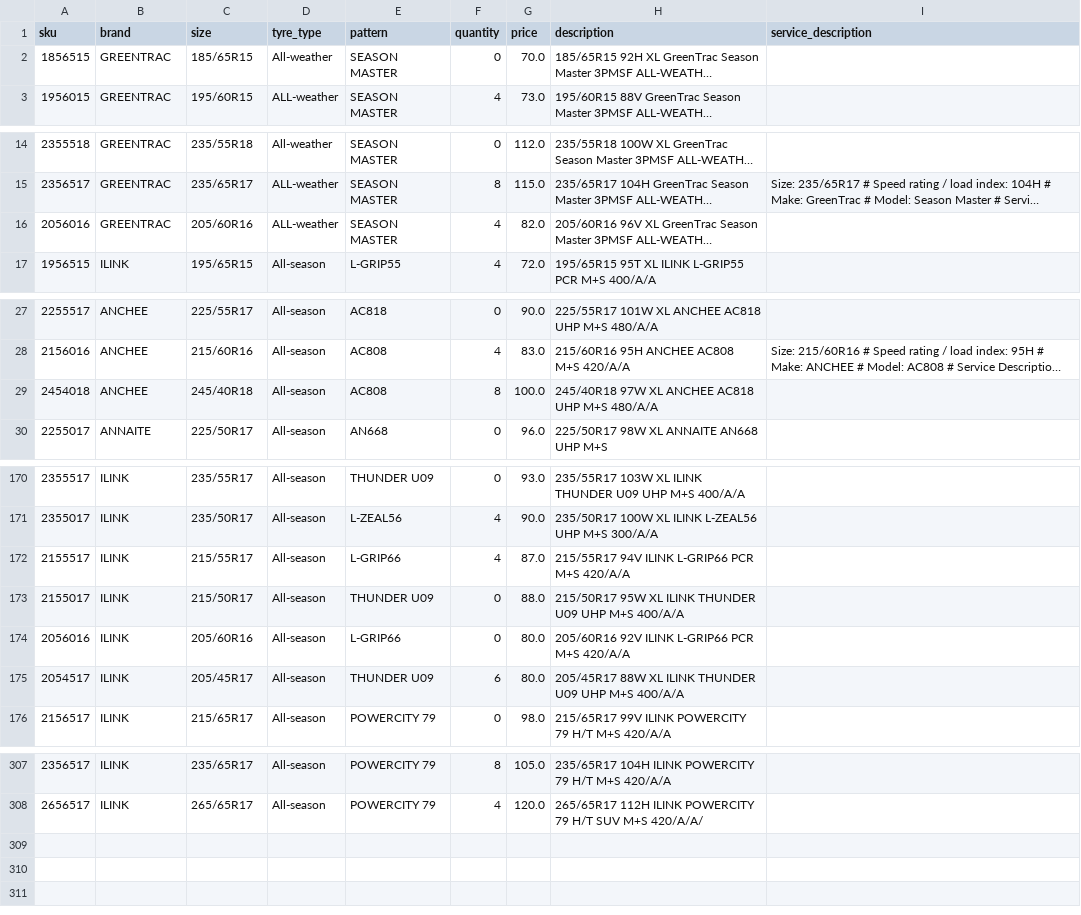
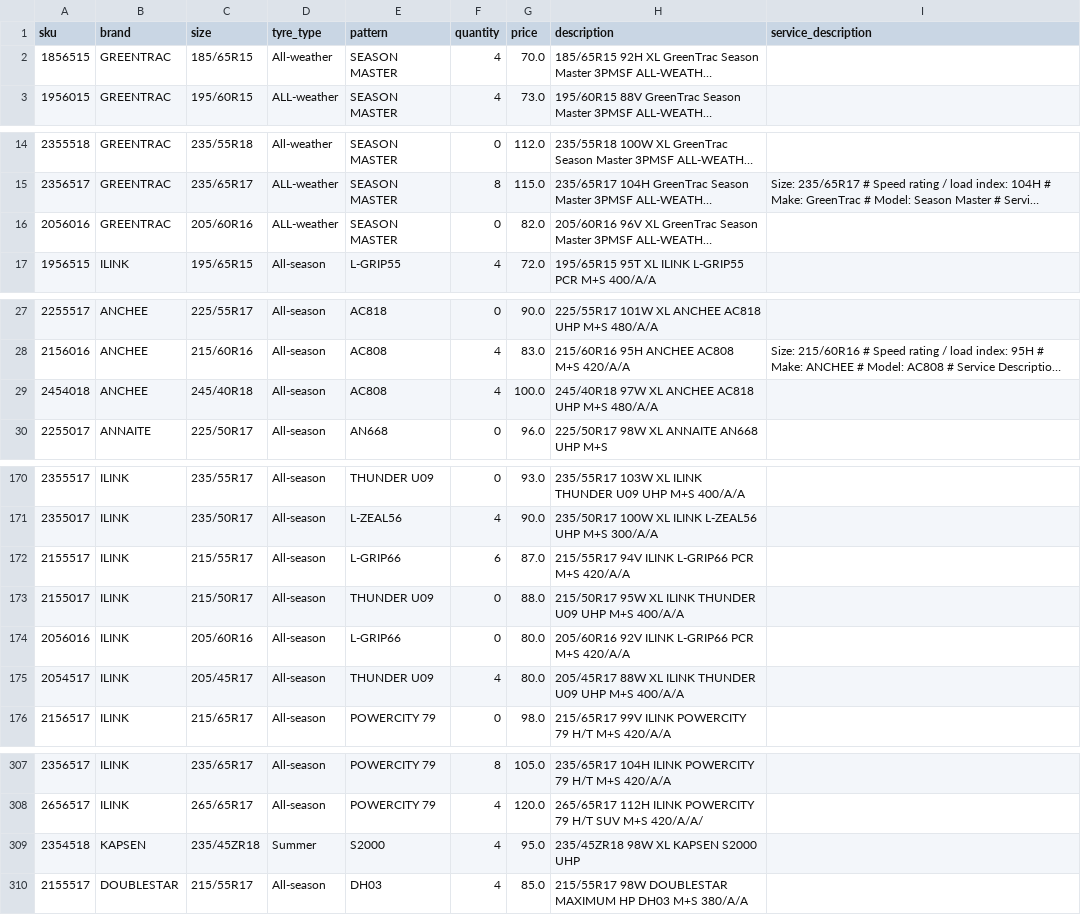
Before and after one commit to hifaitires/DB, a CSV file: data.csv, drawn as a sheet; only a part is shown, gaps mark what is left out; long unchanged cells end in …; the diff covers the shown part only; the diff names each change by its address in the sheet, - before the commit and + after, or states it on an @@ line.

```diff
--- a/data.csv
+++ b/data.csv
-F2 (quantity): 0
+F2 (quantity): 4
-F16 (quantity): 4
+F16 (quantity): 0
-F29 (quantity): 8
+F29 (quantity): 4
-F172 (quantity): 4
+F172 (quantity): 6
-F175 (quantity): 6
+F175 (quantity): 4
+row 309: 2354518 | KAPSEN | 235/45ZR18 | Summer | S2000 | 4 | 95.0 | 235/45ZR18 98W XL KAPSEN S2000 UHP
+row 310: 2155517 | DOUBLESTAR | 215/55R17 | All-season | DH03 | 4 | 85.0 | 215/55R17 98W DOUBLESTAR MAXIMUM HP DH03 M+S 380/A/A
```
Also changed, not shown: 4 edited cells elsewhere in this file, 2 other files.
